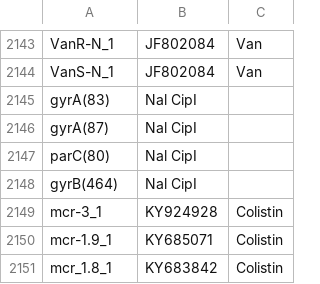
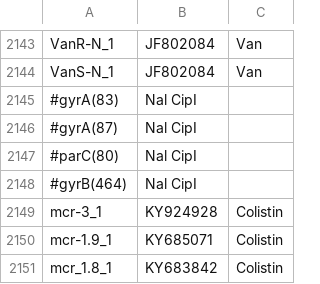
Before and after one commit to apetkau/resfinder-batch, a TSV file: data/ARG_drug_key.tsv, drawn as a sheet; only a part is shown, gaps mark what is left out.

Commit message:
Added mapping to gene/drug table

```diff
--- a/data/ARG_drug_key.tsv
+++ b/data/ARG_drug_key.tsv
@@ -2144,6 +2144,6 @@ VanR-N_1	JF802084	Van
 VanS-N_1	JF802084	Van
-gyrA(83)	Nal CipI
-gyrA(87)	Nal CipI
-parC(80)	Nal CipI
-gyrB(464)	Nal CipI
+#gyrA(83)	Nal CipI
+#gyrA(87)	Nal CipI
+#parC(80)	Nal CipI
+#gyrB(464)	Nal CipI
 mcr-3_1	KY924928	Colistin
```
Also changed, not shown: 1 other file.
